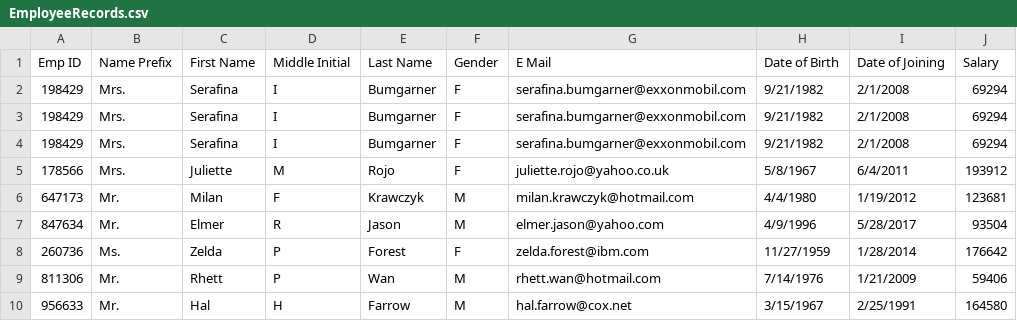
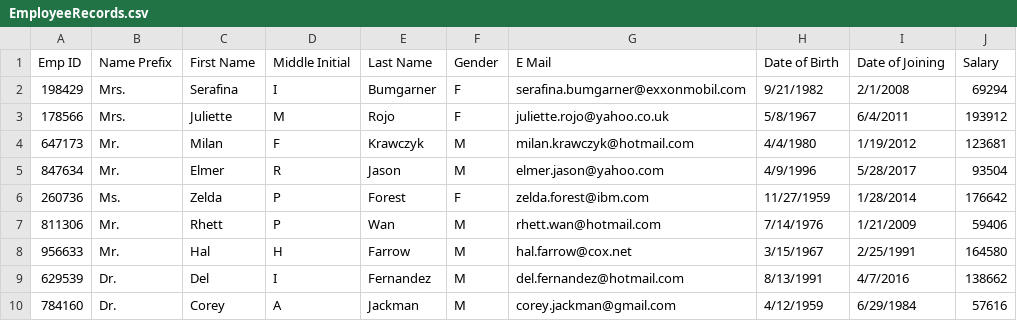
Before and after one commit to waLLxAck/Sparta-Global-EmployeesProject, a CSV file: resources/EmployeeRecords.csv, drawn as a sheet; only a part is shown; the shorter side is filled out with more unchanged rows; the diff names each change by its address in the sheet, - before the commit and + after, or states it on an @@ line.

```diff
--- a/resources/EmployeeRecords.csv
+++ b/resources/EmployeeRecords.csv
-row 3: 198429 | Mrs. | Serafina | I | Bumgarner | F | serafina.bumgarner@exxonmobil.com | 9/21/1982 | 2/1/2008 | 69294
-row 4: 198429 | Mrs. | Serafina | I | Bumgarner | F | serafina.bumgarner@exxonmobil.com | 9/21/1982 | 2/1/2008 | 69294
```
Also changed, not shown: 16 other files.
